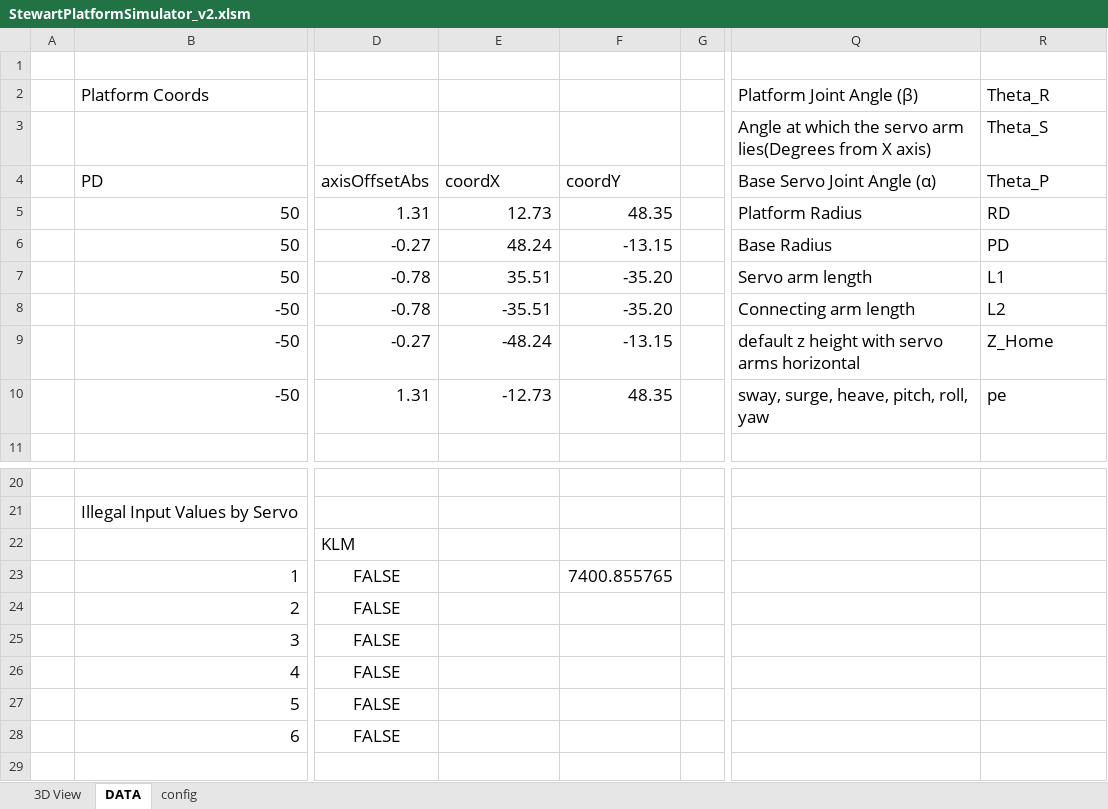
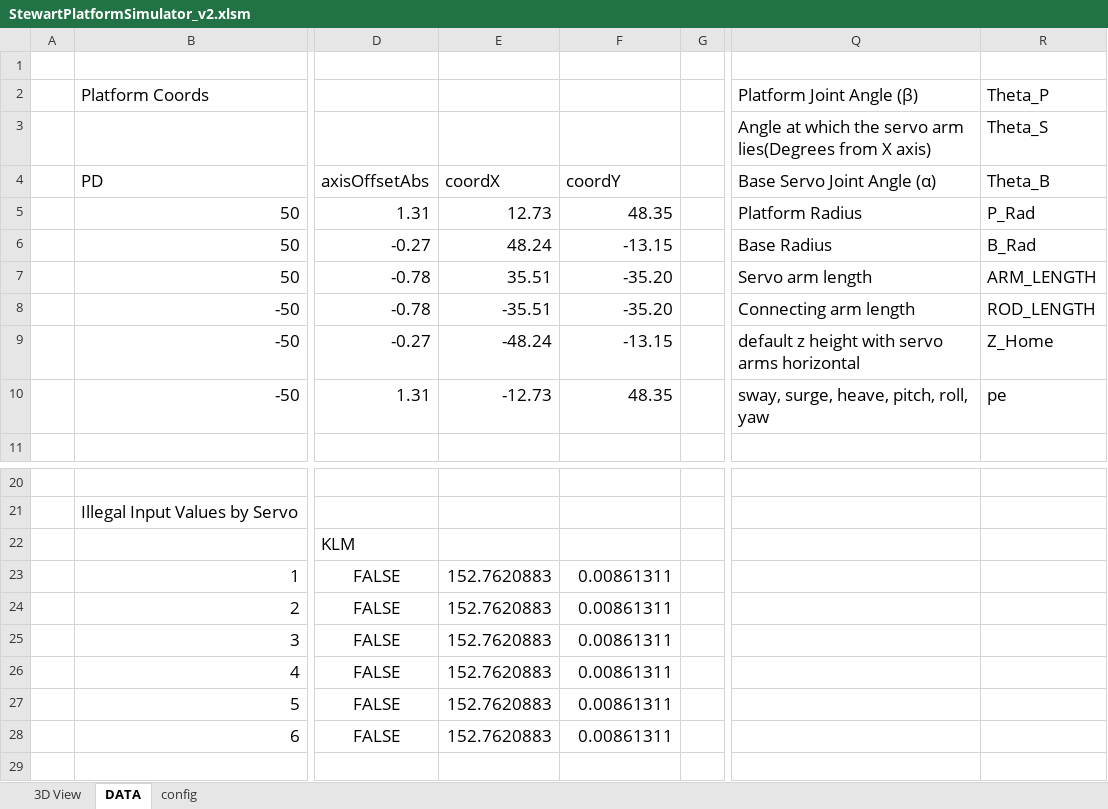
Before and after one commit to xoxota99/stewy, an Excel workbook: doc/StewartPlatformSimulator_v2.xlsm, sheet DATA, drawn as a sheet; only a part is shown, gaps mark what is left out; values as stored, in another font and other column widths than the file's, no borders; charts and pictures and conditional formats not drawn; the diff names each change by its address in the sheet, - before the commit and + after, or states it on an @@ line.

```diff
--- a/doc/StewartPlatformSimulator_v2.xlsm (sheet DATA)
+++ b/doc/StewartPlatformSimulator_v2.xlsm (sheet DATA)
-R2: Theta_R
+R2: Theta_P
-R4: Theta_P
+R4: Theta_B
-R5: RD
+R5: P_Rad
-R6: PD
+R6: B_Rad
-R7: L1
+R7: ARM_LENGTH
-R8: L2
+R8: ROD_LENGTH
-E23:E28: (empty)
+E23:E28: 152.7620883
-F23: 7400.855765
+F23: 0.00861311
-F24:F28: (empty)
+F24:F28: 0.00861311
```
Also changed, not shown: formulas that keep their value, charts or pictures, 5 other files.
